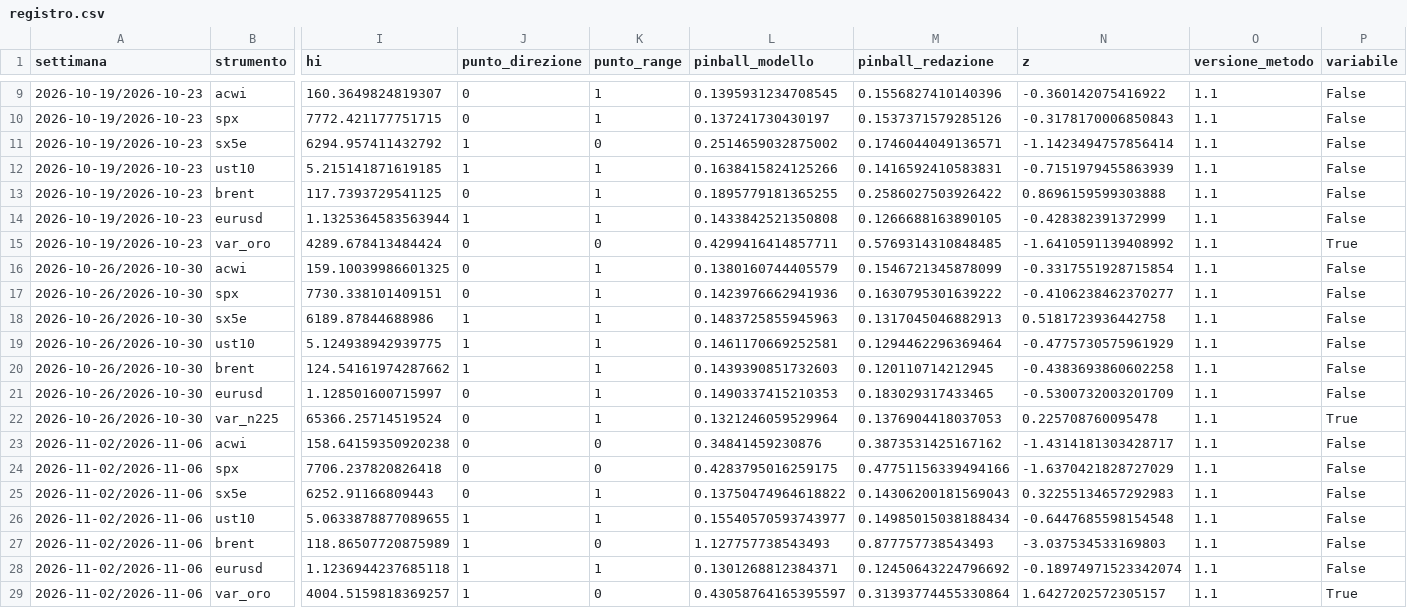
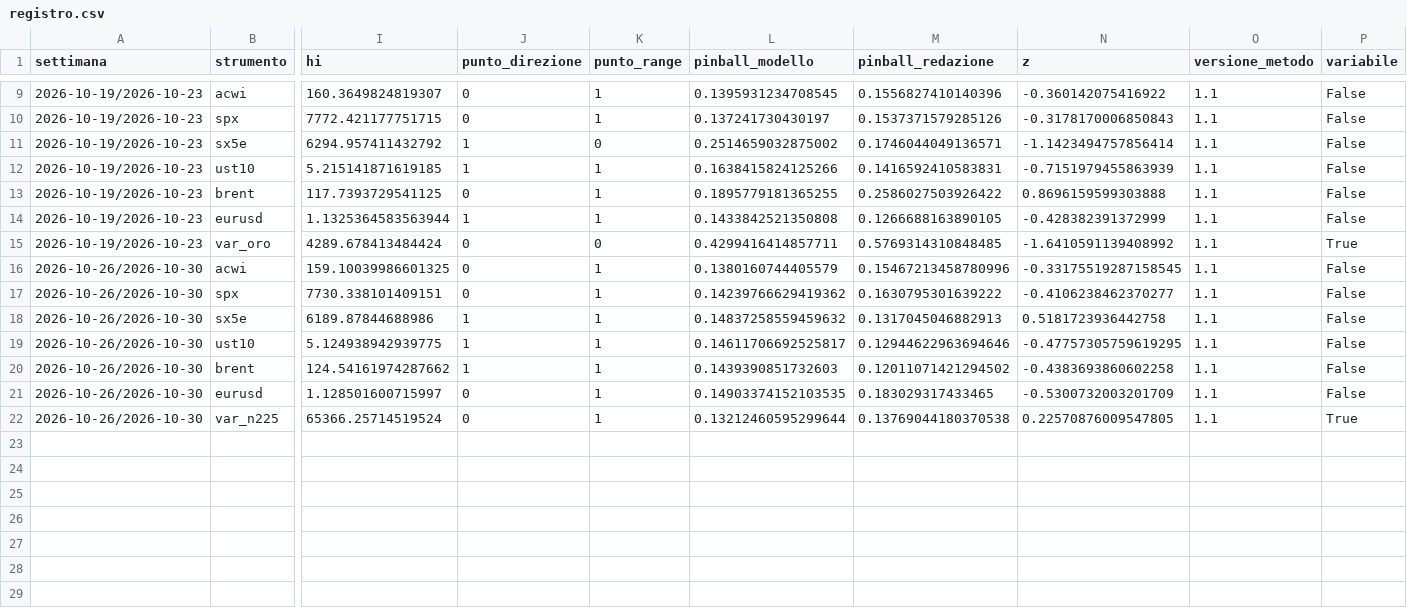
Before and after one commit to PaoloGom/Gommberg-Terminal-Daily, a CSV file: redazione/scommessa/registro.csv, drawn as a sheet; only a part is shown, gaps mark what is left out; rows hold the shown columns only; the diff names each change by its address in the sheet, - before the commit and + after, or states it on an @@ line.

```diff
--- a/redazione/scommessa/registro.csv
+++ b/redazione/scommessa/registro.csv
-M16 (pinball_redazione): 0.1546721345878099
+M16 (pinball_redazione): 0.15467213458780996
-N16 (z): -0.3317551928715854
+N16 (z): -0.33175519287158545
-L17 (pinball_modello): 0.1423976662941936
+L17 (pinball_modello): 0.14239766629419362
-L18 (pinball_modello): 0.1483725855945963
+L18 (pinball_modello): 0.14837258559459632
-L19 (pinball_modello): 0.1461170669252581
+L19 (pinball_modello): 0.14611706692525817
-M19 (pinball_redazione): 0.1294462296369464
+M19 (pinball_redazione): 0.12944622963694646
-N19 (z): -0.4775730575961929
+N19 (z): -0.47757305759619295
-M20 (pinball_redazione): 0.120110714212945
+M20 (pinball_redazione): 0.12011071421294502
-L21 (pinball_modello): 0.1490337415210353
+L21 (pinball_modello): 0.14903374152103535
-L22 (pinball_modello): 0.1321246059529964
+L22 (pinball_modello): 0.13212460595299644
-M22 (pinball_redazione): 0.1376904418037053
+M22 (pinball_redazione): 0.13769044180370538
-N22 (z): 0.225708760095478
+N22 (z): 0.22570876009547805
-row 23: 2026-11-02/2026-11-06 | acwi | 158.64159350920238 | 0 | 0 | 0.34841459230876 | 0.3873531425167162 | -1.4314181303428717 | 1.1 | False
-row 24: 2026-11-02/2026-11-06 | spx | 7706.237820826418 | 0 | 0 | 0.4283795016259175 | 0.47751156339494166 | -1.6370421828727029 | 1.1 | False
-row 25: 2026-11-02/2026-11-06 | sx5e | 6252.91166809443 | 0 | 1 | 0.13750474964618822 | 0.14306200181569043 | 0.32255134657292983 | 1.1 | False
-row 26: 2026-11-02/2026-11-06 | ust10 | 5.0633878877089655 | 1 | 1 | 0.15540570593743977 | 0.14985015038188434 | -0.6447685598154548 | 1.1 | False
-row 27: 2026-11-02/2026-11-06 | brent | 118.86507720875989 | 1 | 0 | 1.127757738543493 | 0.877757738543493 | -3.037534533169803 | 1.1 | False
-row 28: 2026-11-02/2026-11-06 | eurusd | 1.1236944237685118 | 1 | 1 | 0.1301268812384371 | 0.12450643224796692 | -0.18974971523342074 | 1.1 | False
-row 29: 2026-11-02/2026-11-06 | var_oro | 4004.5159818369257 | 1 | 0 | 0.43058764165395597 | 0.31393774455330864 | 1.6427202572305157 | 1.1 | True
```
Also changed, not shown: redazione/scommessa/dati/acwi.csv, redazione/scommessa/dati/brent.csv, 28 other files.
